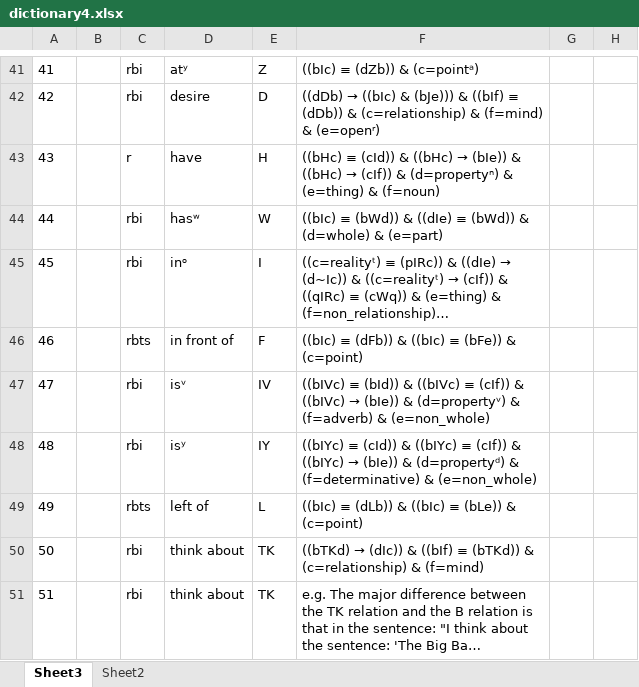
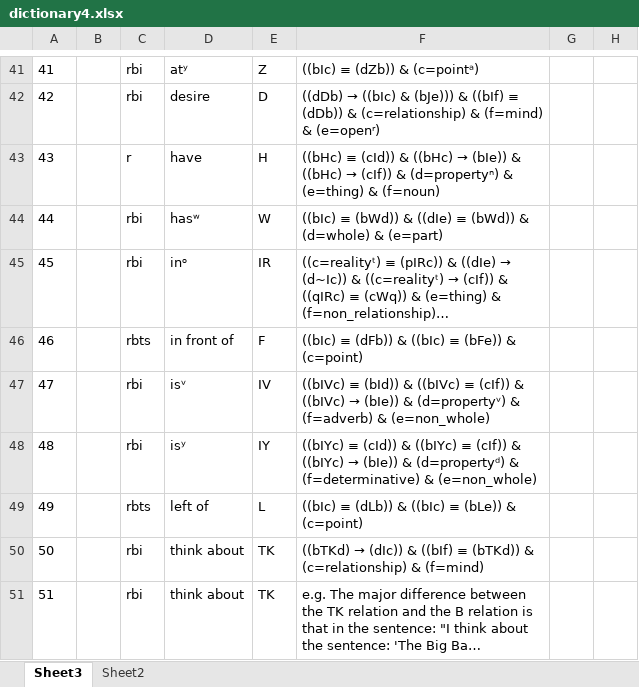
Before and after one commit to kittdotech/inference_engine2, an Excel workbook: inference2/dictionary4.xlsx, sheet Sheet3, drawn as a sheet; only a part is shown, gaps mark what is left out; long unchanged cells end in …; values as stored, in another font and other column widths than the file's, no borders; the diff names each change by its address in the sheet, - before the commit and + after, or states it on an @@ line.

```diff
--- a/inference2/dictionary4.xlsx (sheet Sheet3)
+++ b/inference2/dictionary4.xlsx (sheet Sheet3)
-E45: I
+E45: IR
```
Also changed, not shown: sheet Sheet2, 3 other files.
